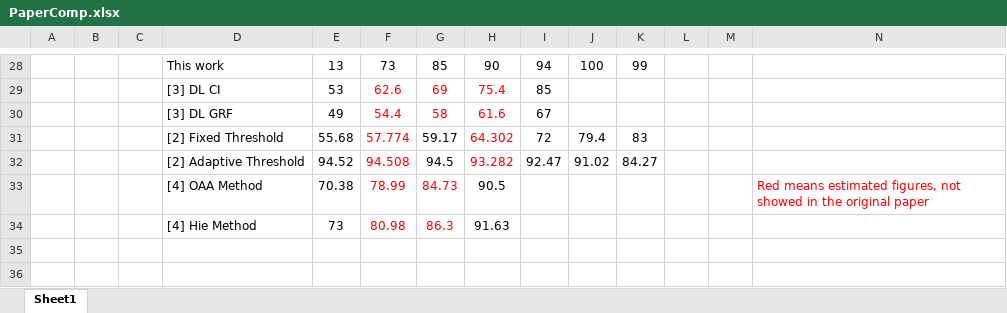
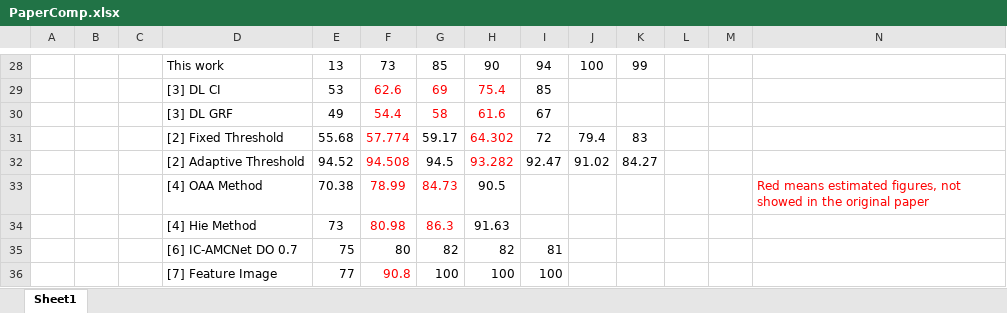
Before and after one commit to RainChinChao/ChessboardAMC, an Excel workbook: Results/PaperComp.xlsx, sheet Sheet1, drawn as a sheet; only a part is shown, gaps mark what is left out; values as stored, in another font and other column widths than the file's, no borders; charts and pictures not drawn; the diff names each change by its address in the sheet, - before the commit and + after, or states it on an @@ line.

```diff
--- a/Results/PaperComp.xlsx (sheet Sheet1)
+++ b/Results/PaperComp.xlsx (sheet Sheet1)
+row 35:  |  |  | [6] IC-AMCNet DO 0.7 | 75 | 80 | 82 | 82 | 81
+row 36:  |  |  | [7] Feature Image | 77 | 90.8 | 100 | 100 | 100
```
Also changed, not shown: charts or pictures, 1 other file.
